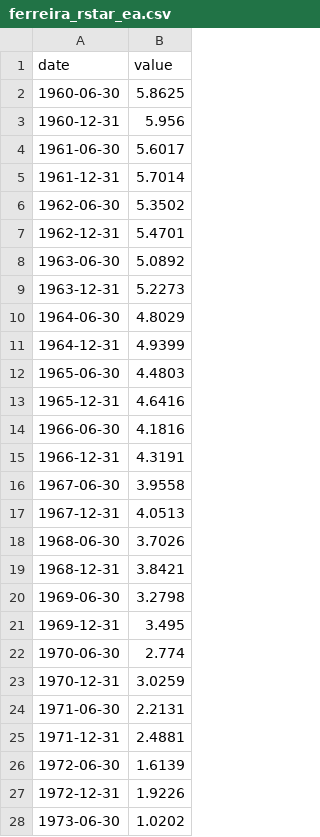
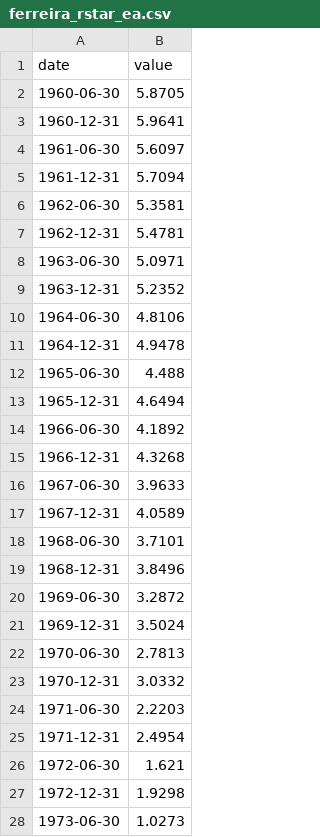
Before and after one commit to WillBtK/term_structure, a CSV file: germany/data/anchors/ferreira_rstar_ea.csv, drawn as a sheet; only a part is shown; the diff covers the shown part only.

```diff
--- a/germany/data/anchors/ferreira_rstar_ea.csv
+++ b/germany/data/anchors/ferreira_rstar_ea.csv
@@ -1,28 +1,28 @@
 date,value
-1960-06-30,5.8625
-1960-12-31,5.956
-1961-06-30,5.6017
-1961-12-31,5.7014
-1962-06-30,5.3502
-1962-12-31,5.4701
-1963-06-30,5.0892
-1963-12-31,5.2273
-1964-06-30,4.8029
-1964-12-31,4.9399
-1965-06-30,4.4803
-1965-12-31,4.6416
-1966-06-30,4.1816
-1966-12-31,4.3191
-1967-06-30,3.9558
-1967-12-31,4.0513
-1968-06-30,3.7026
-1968-12-31,3.8421
-1969-06-30,3.2798
-1969-12-31,3.495
-1970-06-30,2.774
-1970-12-31,3.0259
-1971-06-30,2.2131
-1971-12-31,2.4881
-1972-06-30,1.6139
-1972-12-31,1.9226
-1973-06-30,1.0202
+1960-06-30,5.8705
+1960-12-31,5.9641
+1961-06-30,5.6097
+1961-12-31,5.7094
+1962-06-30,5.3581
+1962-12-31,5.4781
+1963-06-30,5.0971
+1963-12-31,5.2352
+1964-06-30,4.8106
+1964-12-31,4.9478
+1965-06-30,4.488
+1965-12-31,4.6494
+1966-06-30,4.1892
+1966-12-31,4.3268
+1967-06-30,3.9633
+1967-12-31,4.0589
+1968-06-30,3.7101
+1968-12-31,3.8496
+1969-06-30,3.2872
+1969-12-31,3.5024
+1970-06-30,2.7813
+1970-12-31,3.0332
+1971-06-30,2.2203
+1971-12-31,2.4954
+1972-06-30,1.621
+1972-12-31,1.9298
+1973-06-30,1.0273
```
Also changed, not shown: 106 edited cells elsewhere in this file, japan/data/anchors/ferreira_rstar_jp.csv.
